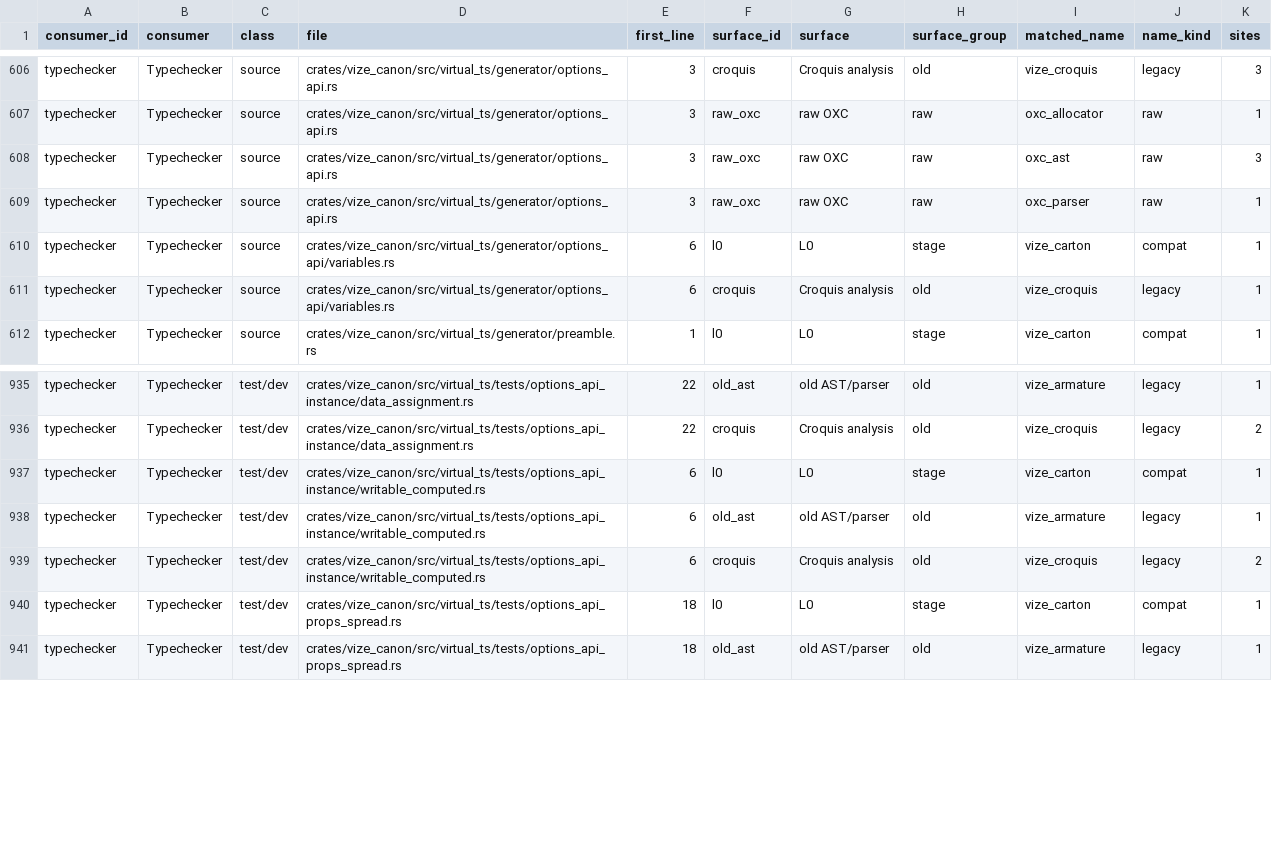
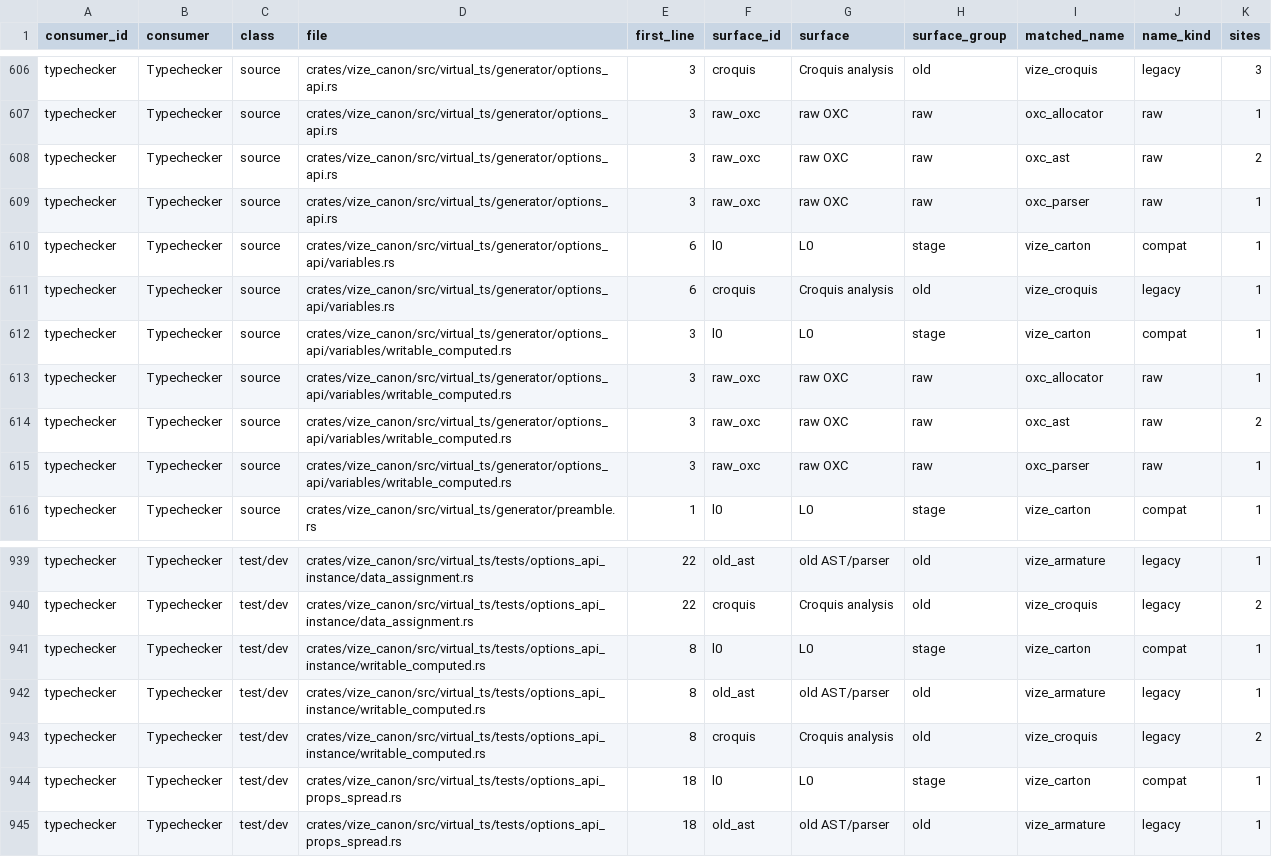
Before and after one commit to dmnlk/vize, a TSV file: docs/davinci/plan/consumer-migration-surfaces/typechecker/vize_canon.tsv, drawn as a sheet; only a part is shown, gaps mark what is left out.

```diff
--- a/docs/davinci/plan/consumer-migration-surfaces/typechecker/vize_canon.tsv
+++ b/docs/davinci/plan/consumer-migration-surfaces/typechecker/vize_canon.tsv
@@ -607,3 +607,3 @@ typechecker	Typechecker	source	crates/vize_canon/src/virtual_ts/generator/option
 typechecker	Typechecker	source	crates/vize_canon/src/virtual_ts/generator/options_api.rs	3	raw_oxc	raw OXC	raw	oxc_allocator	raw	1
-typechecker	Typechecker	source	crates/vize_canon/src/virtual_ts/generator/options_api.rs	3	raw_oxc	raw OXC	raw	oxc_ast	raw	3
+typechecker	Typechecker	source	crates/vize_canon/src/virtual_ts/generator/options_api.rs	3	raw_oxc	raw OXC	raw	oxc_ast	raw	2
 typechecker	Typechecker	source	crates/vize_canon/src/virtual_ts/generator/options_api.rs	3	raw_oxc	raw OXC	raw	oxc_parser	raw	1
@@ -611,2 +611,6 @@ typechecker	Typechecker	source	crates/vize_canon/src/virtual_ts/generator/option
 typechecker	Typechecker	source	crates/vize_canon/src/virtual_ts/generator/options_api/variables.rs	6	croquis	Croquis analysis	old	vize_croquis	legacy	1
+typechecker	Typechecker	source	crates/vize_canon/src/virtual_ts/generator/options_api/variables/writable_computed.rs	3	l0	L0	stage	vize_carton	compat	1
+typechecker	Typechecker	source	crates/vize_canon/src/virtual_ts/generator/options_api/variables/writable_computed.rs	3	raw_oxc	raw OXC	raw	oxc_allocator	raw	1
+typechecker	Typechecker	source	crates/vize_canon/src/virtual_ts/generator/options_api/variables/writable_computed.rs	3	raw_oxc	raw OXC	raw	oxc_ast	raw	2
+typechecker	Typechecker	source	crates/vize_canon/src/virtual_ts/generator/options_api/variables/writable_computed.rs	3	raw_oxc	raw OXC	raw	oxc_parser	raw	1
 typechecker	Typechecker	source	crates/vize_canon/src/virtual_ts/generator/preamble.rs	1	l0	L0	stage	vize_carton	compat	1
@@ -936,5 +940,5 @@ typechecker	Typechecker	test/dev	crates/vize_canon/src/virtual_ts/tests/options_
 typechecker	Typechecker	test/dev	crates/vize_canon/src/virtual_ts/tests/options_api_instance/data_assignment.rs	22	croquis	Croquis analysis	old	vize_croquis	legacy	2
-typechecker	Typechecker	test/dev	crates/vize_canon/src/virtual_ts/tests/options_api_instance/writable_computed.rs	6	l0	L0	stage	vize_carton	compat	1
-typechecker	Typechecker	test/dev	crates/vize_canon/src/virtual_ts/tests/options_api_instance/writable_computed.rs	6	old_ast	old AST/parser	old	vize_armature	legacy	1
-typechecker	Typechecker	test/dev	crates/vize_canon/src/virtual_ts/tests/options_api_instance/writable_computed.rs	6	croquis	Croquis analysis	old	vize_croquis	legacy	2
+typechecker	Typechecker	test/dev	crates/vize_canon/src/virtual_ts/tests/options_api_instance/writable_computed.rs	8	l0	L0	stage	vize_carton	compat	1
+typechecker	Typechecker	test/dev	crates/vize_canon/src/virtual_ts/tests/options_api_instance/writable_computed.rs	8	old_ast	old AST/parser	old	vize_armature	legacy	1
+typechecker	Typechecker	test/dev	crates/vize_canon/src/virtual_ts/tests/options_api_instance/writable_computed.rs	8	croquis	Croquis analysis	old	vize_croquis	legacy	2
 typechecker	Typechecker	test/dev	crates/vize_canon/src/virtual_ts/tests/options_api_props_spread.rs	18	l0	L0	stage	vize_carton	compat	1
```
